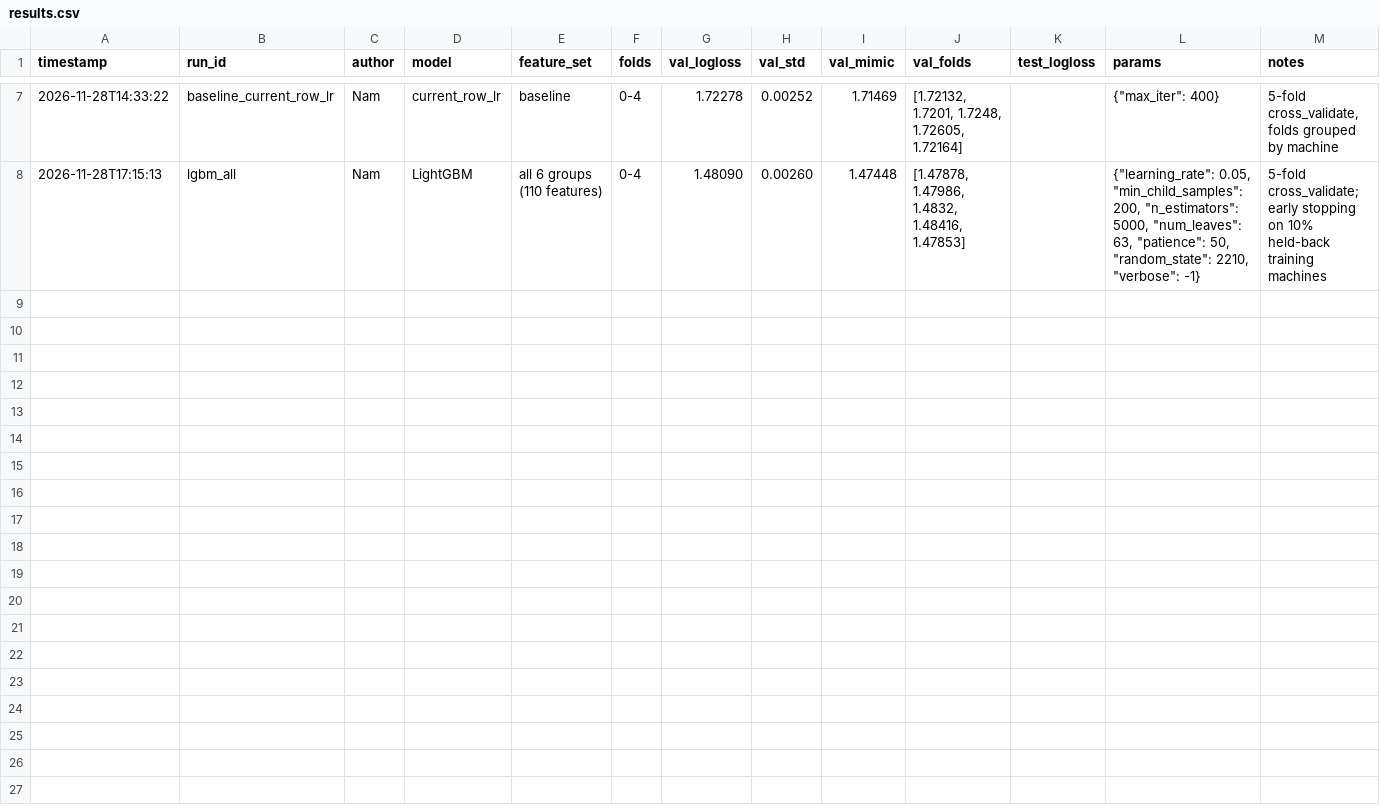
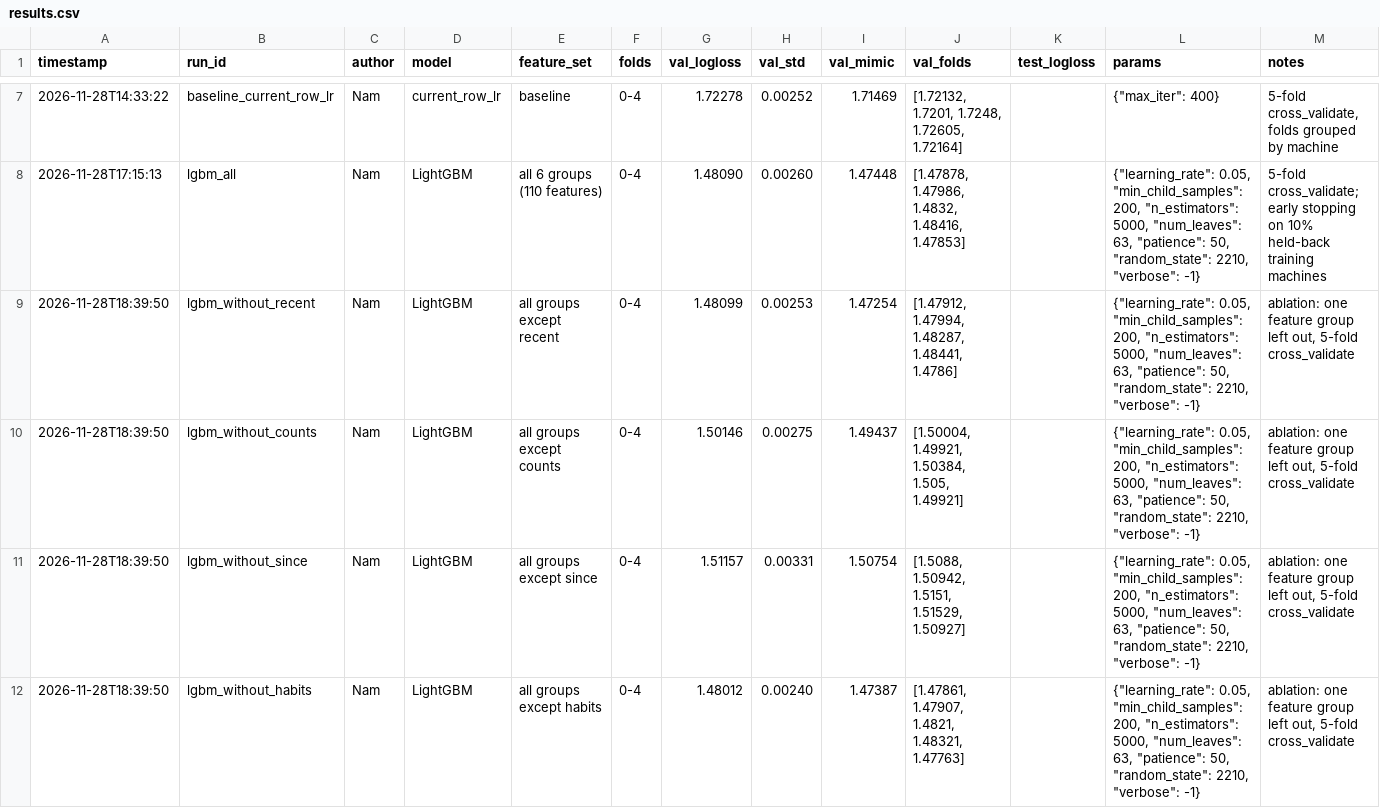
Before and after one commit to duongnc000/eventflow, a CSV file: experiments/results.csv, drawn as a sheet; only a part is shown, gaps mark what is left out; the diff covers the shown part only; the diff names each change by its address in the sheet, - before the commit and + after, or states it on an @@ line.

Commit message:
Add LightGBM feature ablation; final LightGBM uses 4 groups (counts, since, timing, sensors), logloss 1.4801

```diff
--- a/experiments/results.csv
+++ b/experiments/results.csv
+row 9: 2026-11-28T18:39:50 | lgbm_without_recent | Nam | LightGBM | all groups except recent | 0-4 | 1.48099 | 0.00253 | 1.47254 | [1.47912, 1.47994, 1.48287, 1.48441, 1.4786] |  | {"learning_rate": 0.05, "min_child_samples": 200, "n_estimators": 5000, "num_leaves": 63, "patience": 50, "random_state": 2210, "verbose": -1} | ablation: one feature group left out, 5-fold cross_validate
+row 10: 2026-11-28T18:39:50 | lgbm_without_counts | Nam | LightGBM | all groups except counts | 0-4 | 1.50146 | 0.00275 | 1.49437 | [1.50004, 1.49921, 1.50384, 1.505, 1.49921] |  | {"learning_rate": 0.05, "min_child_samples": 200, "n_estimators": 5000, "num_leaves": 63, "patience": 50, "random_state": 2210, "verbose": -1} | ablation: one feature group left out, 5-fold cross_validate
+row 11: 2026-11-28T18:39:50 | lgbm_without_since | Nam | LightGBM | all groups except since | 0-4 | 1.51157 | 0.00331 | 1.50754 | [1.5088, 1.50942, 1.5151, 1.51529, 1.50927] |  | {"learning_rate": 0.05, "min_child_samples": 200, "n_estimators": 5000, "num_leaves": 63, "patience": 50, "random_state": 2210, "verbose": -1} | ablation: one feature group left out, 5-fold cross_validate
+row 12: 2026-11-28T18:39:50 | lgbm_without_habits | Nam | LightGBM | all groups except habits | 0-4 | 1.48012 | 0.00240 | 1.47387 | [1.47861, 1.47907, 1.4821, 1.48321, 1.47763] |  | {"learning_rate": 0.05, "min_child_samples": 200, "n_estimators": 5000, "num_leaves": 63, "patience": 50, "random_state": 2210, "verbose": -1} | ablation: one feature group left out, 5-fold cross_validate
```
Also changed, not shown: 3 added rows elsewhere in this file, 1 other file.
